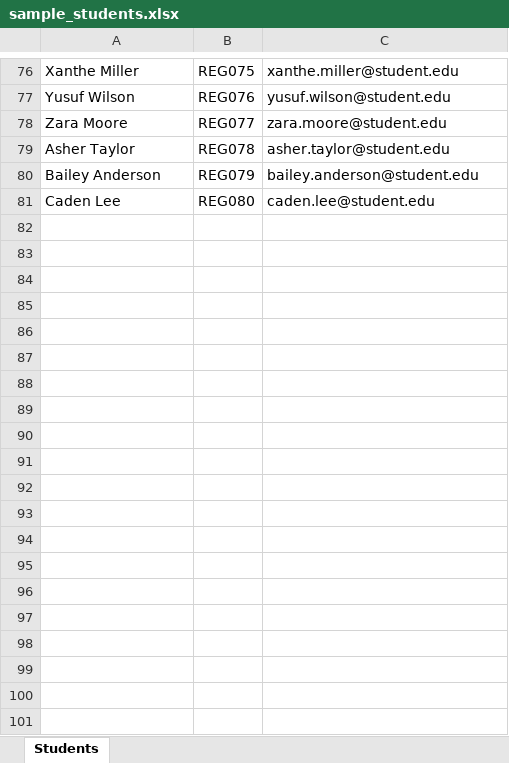
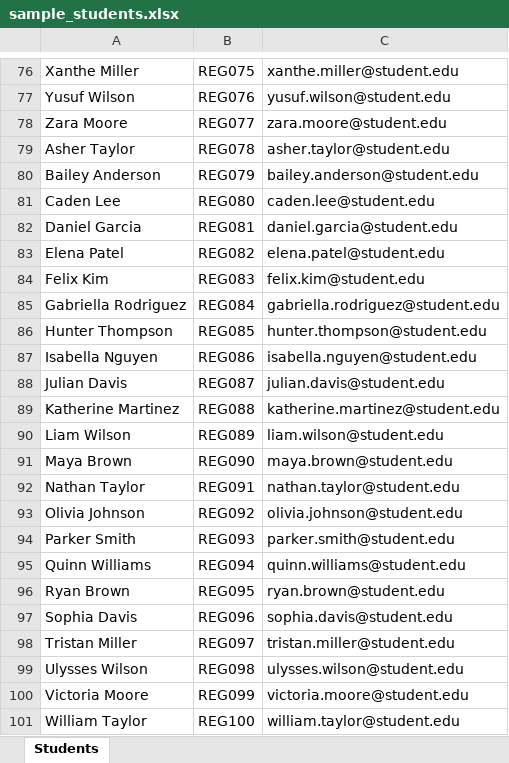
Before and after one commit to rakshika2639/icreate-webapp, an Excel workbook: sample_students.xlsx, sheet Students, drawn as a sheet; only a part is shown, gaps mark what is left out; values as stored, in another font and other column widths than the file's, no borders; the diff names each change by its address in the sheet, - before the commit and + after, or states it on an @@ line.

```diff
--- a/sample_students.xlsx (sheet Students)
+++ b/sample_students.xlsx (sheet Students)
+row 82: Daniel Garcia | REG081 | daniel.garcia@student.edu
+row 83: Elena Patel | REG082 | elena.patel@student.edu
+row 84: Felix Kim | REG083 | felix.kim@student.edu
+row 85: Gabriella Rodriguez | REG084 | gabriella.rodriguez@student.edu
+row 86: Hunter Thompson | REG085 | hunter.thompson@student.edu
+row 87: Isabella Nguyen | REG086 | isabella.nguyen@student.edu
+row 88: Julian Davis | REG087 | julian.davis@student.edu
+row 89: Katherine Martinez | REG088 | katherine.martinez@student.edu
+row 90: Liam Wilson | REG089 | liam.wilson@student.edu
+row 91: Maya Brown | REG090 | maya.brown@student.edu
+row 92: Nathan Taylor | REG091 | nathan.taylor@student.edu
+row 93: Olivia Johnson | REG092 | olivia.johnson@student.edu
+row 94: Parker Smith | REG093 | parker.smith@student.edu
+row 95: Quinn Williams | REG094 | quinn.williams@student.edu
+row 96: Ryan Brown | REG095 | ryan.brown@student.edu
+row 97: Sophia Davis | REG096 | sophia.davis@student.edu
+row 98: Tristan Miller | REG097 | tristan.miller@student.edu
+row 99: Ulysses Wilson | REG098 | ulysses.wilson@student.edu
+row 100: Victoria Moore | REG099 | victoria.moore@student.edu
+row 101: William Taylor | REG100 | william.taylor@student.edu
```
Also changed, not shown: 4 other files.
